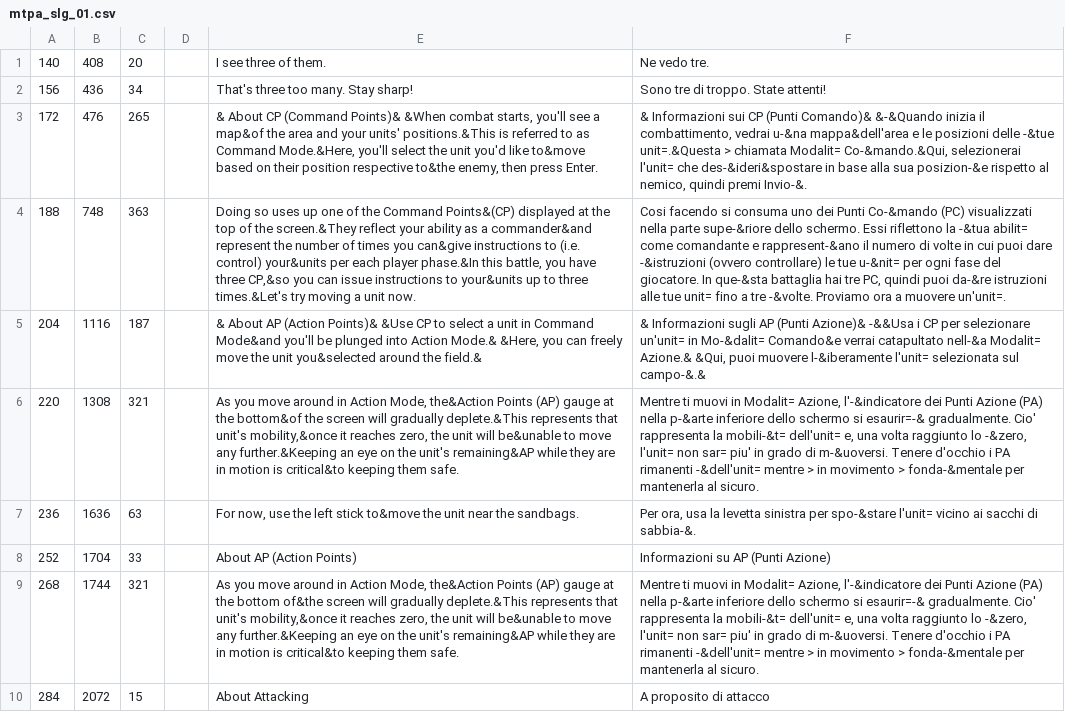
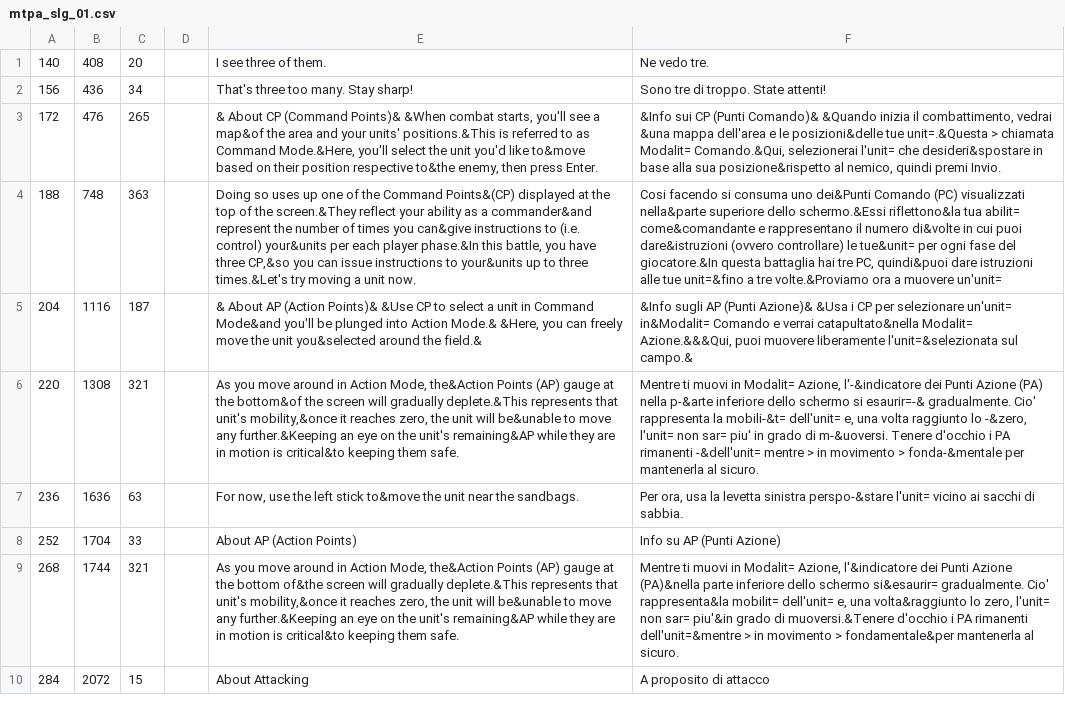
Before and after one commit to zSavT/valkyria-chronicles-patch-ita, a CSV file: Patch/File tradotti/Valkyria Chronicles/data/resource/mpta/mtpa_slg_01.csv, drawn as a sheet; only a part is shown; the diff covers the shown part only; the diff names each change by its address in the sheet, - before the commit and + after, or states it on an @@ line.

```diff
--- a/Patch/File tradotti/Valkyria Chronicles/data/resource/mpta/mtpa_slg_01.csv
+++ b/Patch/File tradotti/Valkyria Chronicles/data/resource/mpta/mtpa_slg_01.csv
-F3: & Informazioni sui CP (Punti Comando)& &-&Quando inizia il combattimento, vedrai u-&na mappa&dell'area e le posizioni delle -&tue unit=.&Questa > chiamata Modalit= Co-&mando.&Qui, selezionerai l'unit= che des-&ideri&spostare in base alla sua posizion-&e rispetto al nemico, quindi premi Invio-&.
+F3: &Info sui CP (Punti Comando)& &Quando inizia il combattimento, vedrai &una mappa dell'area e le posizioni&delle tue unit=.&Questa > chiamata Modalit= Comando.&Qui, selezionerai l'unit= che desideri&spostare in base alla sua posizione&rispetto al nemico, quindi premi Invio.
-F4: …consuma uno dei Punti Co-&mando (PC) visualizzati nella parte supe-&riore dello schermo. Essi riflettono la -&tua abilit= come comandante e rappresent-&ano il numero di volte in cui puoi dare -&istruzioni (ovvero controllare) le tue u-&nit= per ogni fase del giocatore. In que-&sta battaglia hai tre PC, quindi puoi da-&re istruzioni alle tue unit= fino a tre -&volte. Proviamo ora a muovere un'unit=.
+F4: …consuma uno dei&Punti Comando (PC) visualizzati nella&parte superiore dello schermo.&Essi riflettono&la tua abilit= come&comandante e rappresentano il numero di&volte in cui puoi dare&istruzioni (ovvero controllare) le tue&unit= per ogni fase del giocatore.&In questa battaglia hai tre PC, quindi&puoi dare istruzioni alle tue unit=&fino a tre volte.&Proviamo ora a muovere un'unit=
-F5: & Informazioni sugli AP (Punti Azione)& -&&Usa i CP per selezionare un'unit= in Mo-&dalit= Comando&e verrai catapultato nell-&a Modalit= Azione.& &Qui, puoi muovere l-&iberamente l'unit= selezionata sul campo-&.&
+F5: &Info sugli AP (Punti Azione)& &Usa i CP per selezionare un'unit= in&Modalit= Comando e verrai catapultato&nella Modalit= Azione.&&&Qui, puoi muovere liberamente l'unit=&selezionata sul campo.&
-F7: …levetta sinistra per spo-&stare l'unit= vicino ai sacchi di sabbia-&.
+F7: …levetta sinistra perspo-&stare l'unit= vicino ai sacchi di sabbia.
-F8: Informazioni su AP (Punti Azione)
+F8: Info su AP (Punti Azione)
-F9: …Modalit= Azione, l'-&indicatore dei Punti Azione (PA) nella p-&arte inferiore dello schermo si esaurir=-& gradualmente. Cio' rappresenta la mobili-&t= dell'unit= e, una volta raggiunto lo -&zero, l'unit= non sar= piu' in grado di m-&uoversi. Tenere d'occhio i PA rimanenti -&dell'unit= mentre > in movimento > fonda-&mentale per mantenerla al…
+F9: …Modalit= Azione, l'&indicatore dei Punti Azione (PA)&nella parte inferiore dello schermo si&esaurir= gradualmente. Cio' rappresenta&la mobilit= dell'unit= e, una volta&raggiunto lo zero, l'unit= non sar= piu'&in grado di muoversi.&Tenere d'occhio i PA rimanenti dell'unit=&mentre > in movimento > fondamentale&per mantenerla al…
```
Also changed, not shown: 7 edited cells elsewhere in this file, Patch/File tradotti/Valkyria Chronicles/data/resource/mpta/mtpa_slg_04.csv.
